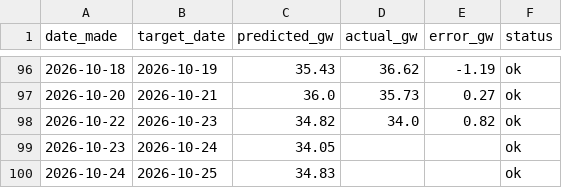
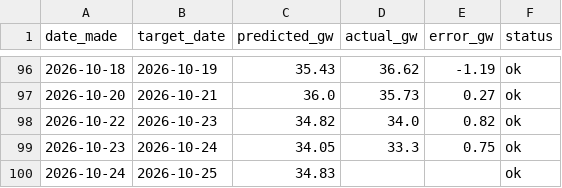
Before and after one commit to Evanssdas/gb-demand-forecaster-2, a CSV file: predictions_log.csv, drawn as a sheet; only a part is shown, gaps mark what is left out.

```diff
--- a/predictions_log.csv
+++ b/predictions_log.csv
@@ -98,3 +98,3 @@ date_made,target_date,predicted_gw,actual_gw,error_gw,status
 2026-10-22,2026-10-23,34.82,34.0,0.82,ok
-2026-10-23,2026-10-24,34.05,,,ok
+2026-10-23,2026-10-24,34.05,33.3,0.75,ok
 2026-10-24,2026-10-25,34.83,,,ok
```
